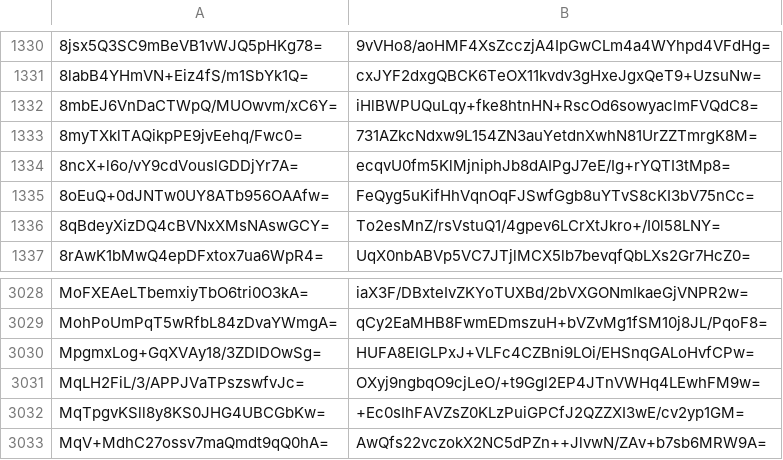
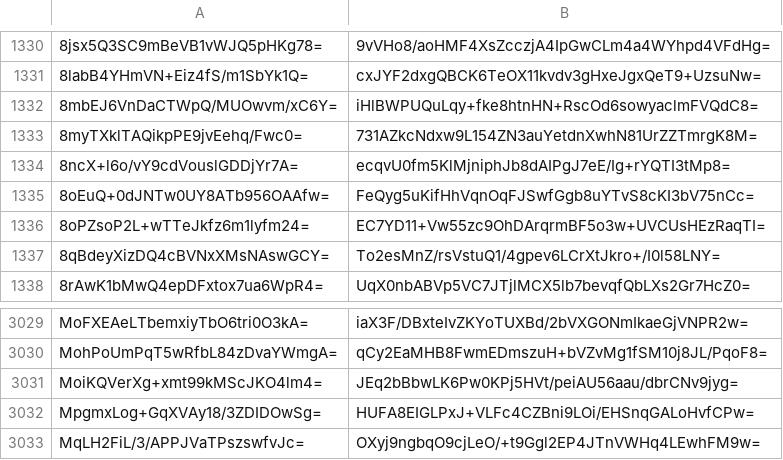
Before and after one commit to crtsh/ccadb_data, a CSV file: data/ski_spkisha256.csv, drawn as a sheet; only a part is shown, gaps mark what is left out; the shorter side is filled out with more unchanged rows; the diff names each change by its address in the sheet, - before the commit and + after, or states it on an @@ line.

```diff
--- a/data/ski_spkisha256.csv
+++ b/data/ski_spkisha256.csv
+row 1336: 8oPZsoP2L+wTTeJkfz6m1lyfm24= | EC7YD11+Vw55zc9OhDArqrmBF5o3w+UVCUsHEzRaqTI=
+row 3031: MoiKQVerXg+xmt99kMScJKO4lm4= | JEq2bBbwLK6Pw0KPj5HVt/peiAU56aau/dbrCNv9jyg=
```
Also changed, not shown: 2 other files.
